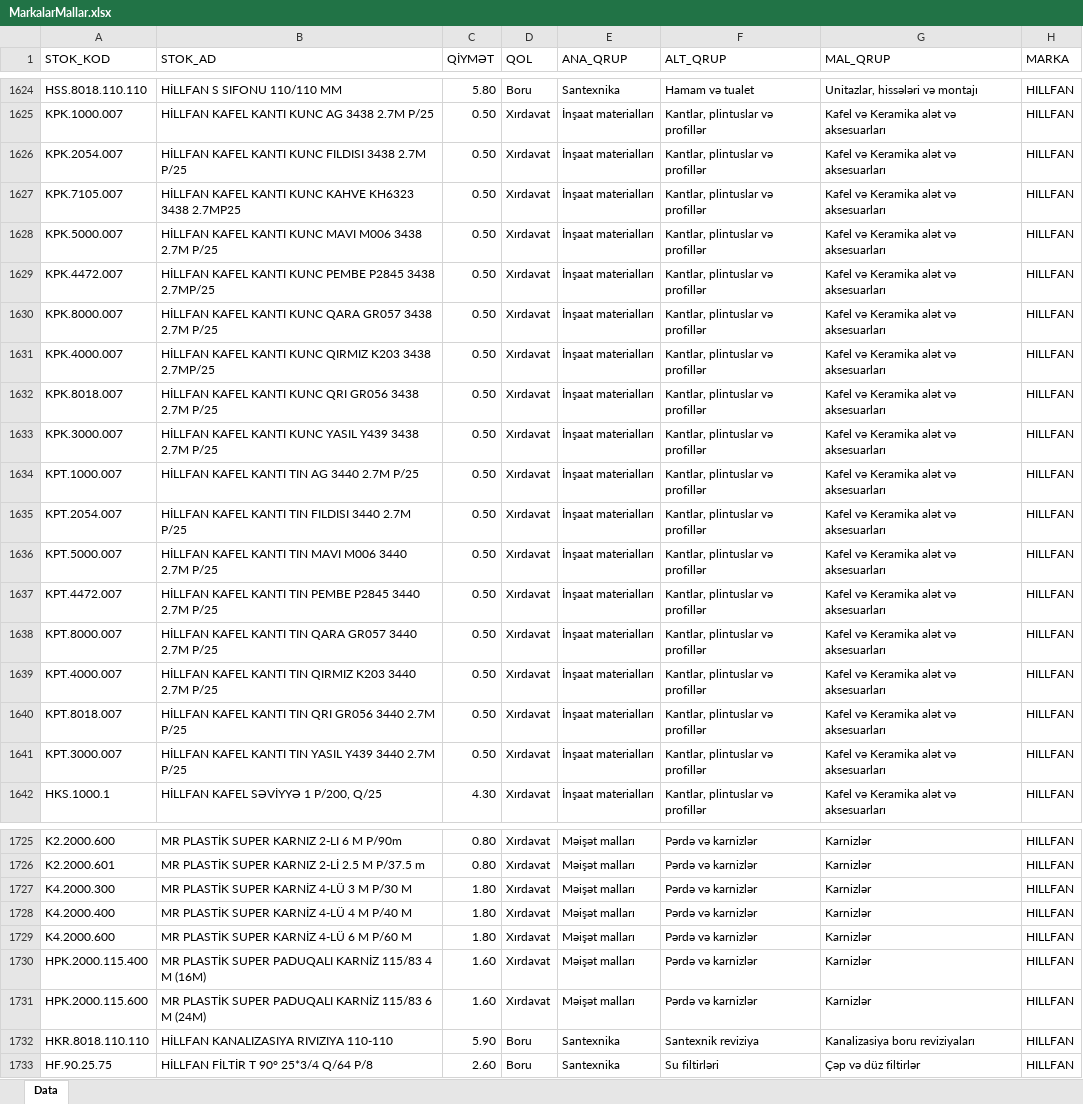
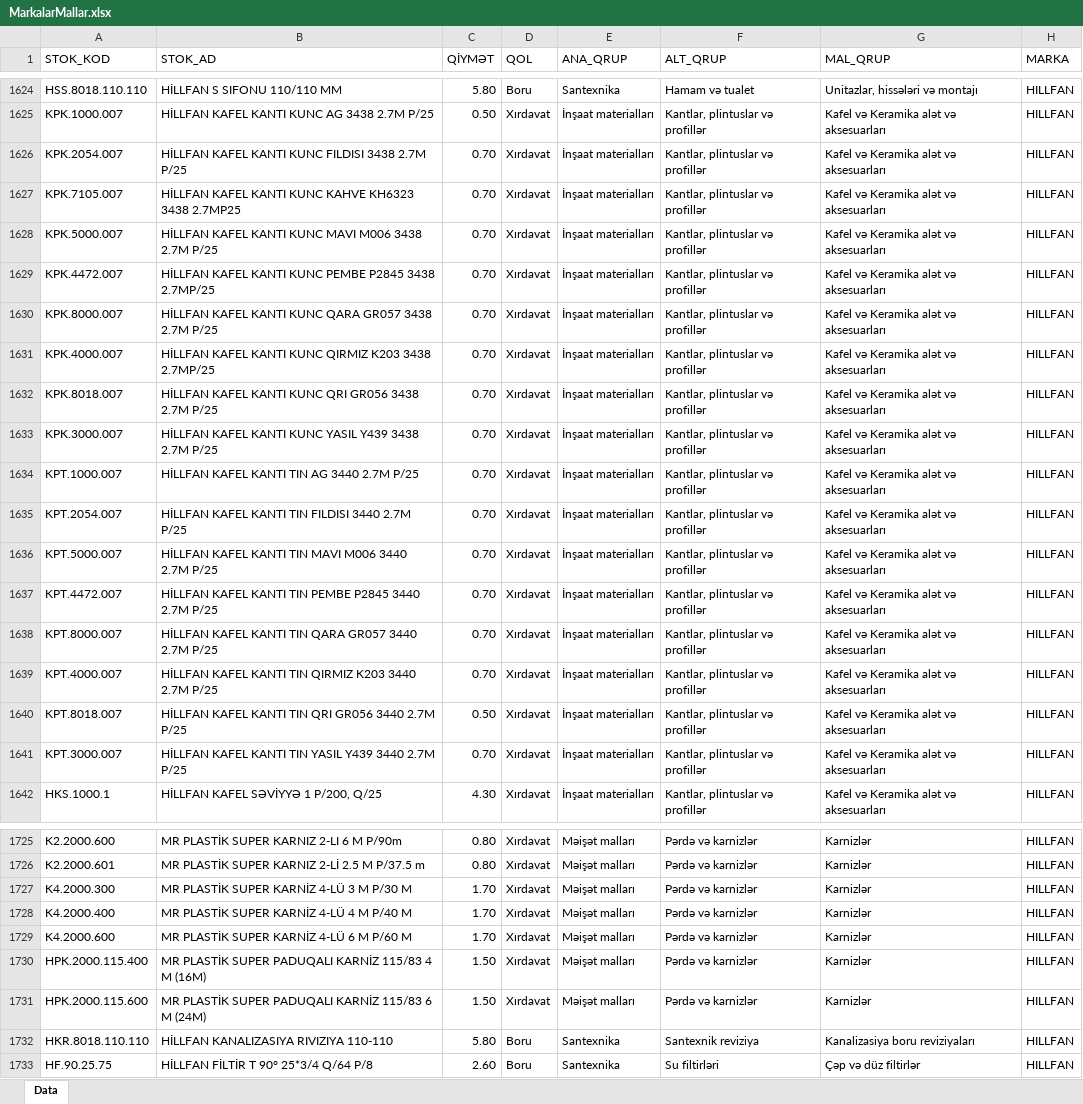
Before and after one commit to imatinbayram/FAB_MARKALAR, an Excel workbook: MarkalarMallar.xlsx, sheet Data, drawn as a sheet; only a part is shown, gaps mark what is left out; values as stored, in another font and other column widths than the file's, no borders; the diff covers the shown part only; the diff names each change by its address in the sheet, - before the commit and + after, or states it on an @@ line.

```diff
--- a/MarkalarMallar.xlsx (sheet Data)
+++ b/MarkalarMallar.xlsx (sheet Data)
-C1626:C1639 (QİYMƏT): 0.50
+C1626:C1639 (QİYMƏT): 0.70
-C1641 (QİYMƏT): 0.50
+C1641 (QİYMƏT): 0.70
-C1727:C1729 (QİYMƏT): 1.80
+C1727:C1729 (QİYMƏT): 1.70
-C1730:C1731 (QİYMƏT): 1.60
+C1730:C1731 (QİYMƏT): 1.50
-C1732 (QİYMƏT): 5.90
+C1732 (QİYMƏT): 5.80
```
Also changed, not shown: 44 added rows and 56 edited cells elsewhere in this sheet.
